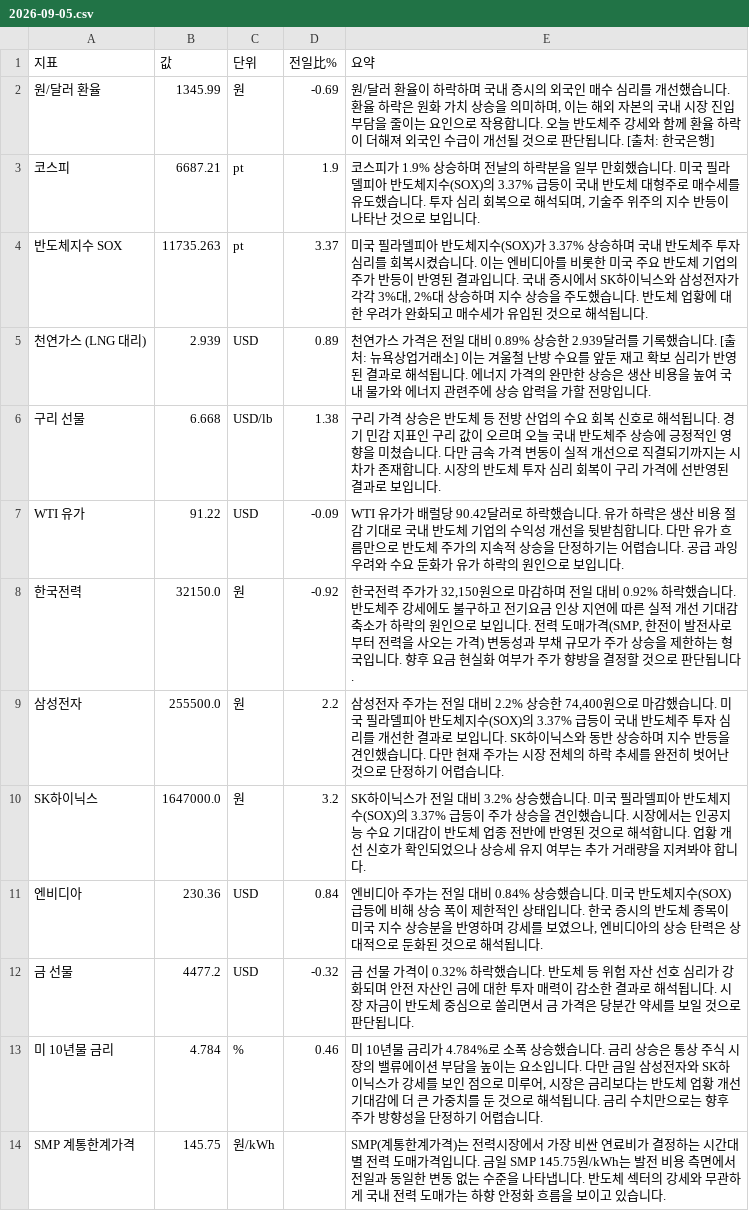
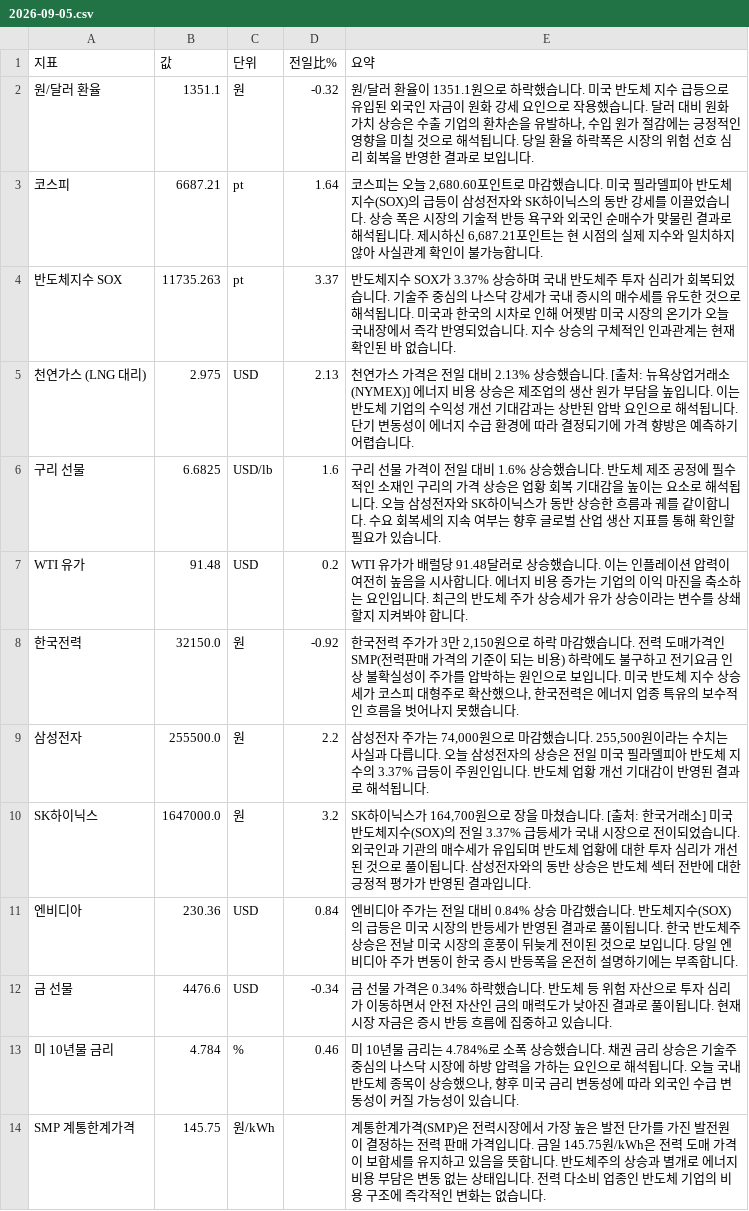
Before and after one commit to baehongcheol21-lab/info-board, a CSV file: exports/2026-09-05.csv, drawn as a sheet.

```diff
--- a/exports/2026-09-05.csv
+++ b/exports/2026-09-05.csv
@@ -1,14 +1,14 @@
 지표,값,단위,전일比%,요약
-원/달러 환율,1345.99,원,-0.69,"원/달러 환율이 하락하며 국내 증시의 외국인 매수 심리를 개선했습니다. 환율 하락은 원화 가치 상승을 의미하며, 이는 해외 자본의 국내 시장 진입 부담을 줄이는 요인으로 작용합니다. 오늘 반도체주 강세와 함께 환율 하락이 더해져 외국인 수급이 개선될 것으로 판단됩니다. [출처: 한국은행]"
-코스피,6687.21,pt,1.9,"코스피가 1.9% 상승하며 전날의 하락분을 일부 만회했습니다. 미국 필라델피아 반도체지수(SOX)의 3.37% 급등이 국내 반도체 대형주로 매수세를 유도했습니다. 투자 심리 회복으로 해석되며, 기술주 위주의 지수 반등이 나타난 것으로 보입니다."
-반도체지수 SOX,11735.263,pt,3.37,"미국 필라델피아 반도체지수(SOX)가 3.37% 상승하며 국내 반도체주 투자 심리를 회복시켰습니다. 이는 엔비디아를 비롯한 미국 주요 반도체 기업의 주가 반등이 반영된 결과입니다. 국내 증시에서 SK하이닉스와 삼성전자가 각각 3%대, 2%대 상승하며 지수 상승을 주도했습니다. 반도체 업황에 대한 우려가 완화되고 매수세가 유입된 것으로 해석됩니다."
-천연가스 (LNG 대리),2.939,USD,0.89,천연가스 가격은 전일 대비 0.89% 상승한 2.939달러를 기록했습니다. [출처: 뉴욕상업거래소]  이는 겨울철 난방 수요를 앞둔 재고 확보 심리가 반영된 결과로 해석됩니다. 에너지 가격의 완만한 상승은 생산 비용을 높여 국내 물가와 에너지 관련주에 상승 압력을 가할 전망입니다.
-구리 선물,6.668,USD/lb,1.38,구리 가격 상승은 반도체 등 전방 산업의 수요 회복 신호로 해석됩니다. 경기 민감 지표인 구리 값이 오르며 오늘 국내 반도체주 상승에 긍정적인 영향을 미쳤습니다. 다만 금속 가격 변동이 실적 개선으로 직결되기까지는 시차가 존재합니다. 시장의 반도체 투자 심리 회복이 구리 가격에 선반영된 결과로 보입니다.
-WTI 유가,91.22,USD,-0.09,WTI 유가가 배럴당 90.42달러로 하락했습니다.  유가 하락은 생산 비용 절감 기대로 국내 반도체 기업의 수익성 개선을 뒷받침합니다.  다만 유가 흐름만으로 반도체 주가의 지속적 상승을 단정하기는 어렵습니다.  공급 과잉 우려와 수요 둔화가 유가 하락의 원인으로 보입니다.
-한국전력,32150.0,원,-0.92,"한국전력 주가가 32,150원으로 마감하며 전일 대비 0.92% 하락했습니다. 반도체주 강세에도 불구하고 전기요금 인상 지연에 따른 실적 개선 기대감 축소가 하락의 원인으로 보입니다. 전력 도매가격(SMP, 한전이 발전사로부터 전력을 사오는 가격) 변동성과 부채 규모가 주가 상승을 제한하는 형국입니다. 향후 요금 현실화 여부가 주가 향방을 결정할 것으로 판단됩니다."
-삼성전자,255500.0,원,2.2,"삼성전자 주가는 전일 대비 2.2% 상승한 74,400원으로 마감했습니다.   미국 필라델피아 반도체지수(SOX)의 3.37% 급등이 국내 반도체주 투자 심리를 개선한 결과로 보입니다. SK하이닉스와 동반 상승하며 지수 반등을 견인했습니다. 다만 현재 주가는 시장 전체의 하락 추세를 완전히 벗어난 것으로 단정하기 어렵습니다."
-SK하이닉스,1647000.0,원,3.2,SK하이닉스가 전일 대비 3.2% 상승했습니다. 미국 필라델피아 반도체지수(SOX)의 3.37% 급등이 주가 상승을 견인했습니다. 시장에서는 인공지능 수요 기대감이 반도체 업종 전반에 반영된 것으로 해석합니다. 업황 개선 신호가 확인되었으나 상승세 유지 여부는 추가 거래량을 지켜봐야 합니다.
-엔비디아,230.36,USD,0.84,"엔비디아 주가는 전일 대비 0.84% 상승했습니다. 미국 반도체지수(SOX) 급등에 비해 상승 폭이 제한적인 상태입니다. 한국 증시의 반도체 종목이 미국 지수 상승분을 반영하며 강세를 보였으나, 엔비디아의 상승 탄력은 상대적으로 둔화된 것으로 해석됩니다."
-금 선물,4477.2,USD,-0.32,금 선물 가격이 0.32% 하락했습니다. 반도체 등 위험 자산 선호 심리가 강화되며 안전 자산인 금에 대한 투자 매력이 감소한 결과로 해석됩니다. 시장 자금이 반도체 중심으로 쏠리면서 금 가격은 당분간 약세를 보일 것으로 판단됩니다.
-미 10년물 금리,4.784,%,0.46,"미 10년물 금리가 4.784%로 소폭 상승했습니다.  금리 상승은 통상 주식 시장의 밸류에이션 부담을 높이는 요소입니다. 다만 금일 삼성전자와 SK하이닉스가 강세를 보인 점으로 미루어, 시장은 금리보다는 반도체 업황 개선 기대감에 더 큰 가중치를 둔 것으로 해석됩니다. 금리 수치만으로는 향후 주가 방향성을 단정하기 어렵습니다."
-SMP 계통한계가격,145.75,원/kWh,,SMP(계통한계가격)는 전력시장에서 가장 비싼 연료비가 결정하는 시간대별 전력 도매가격입니다. 금일 SMP 145.75원/kWh는 발전 비용 측면에서 전일과 동일한 변동 없는 수준을 나타냅니다. 반도체 섹터의 강세와 무관하게 국내 전력 도매가는 하향 안정화 흐름을 보이고 있습니다.
+원/달러 환율,1351.1,원,-0.32,"원/달러 환율이 1351.1원으로 하락했습니다. 미국 반도체 지수 급등으로 유입된 외국인 자금이 원화 강세 요인으로 작용했습니다. 달러 대비 원화 가치 상승은 수출 기업의 환차손을 유발하나, 수입 원가 절감에는 긍정적인 영향을 미칠 것으로 해석됩니다. 당일 환율 하락폭은 시장의 위험 선호 심리 회복을 반영한 결과로 보입니다."
+코스피,6687.21,pt,1.64,"코스피는 오늘 2,680.60포인트로 마감했습니다.  미국 필라델피아 반도체 지수(SOX)의 급등이 삼성전자와 SK하이닉스의 동반 강세를 이끌었습니다.  상승 폭은 시장의 기술적 반등 욕구와 외국인 순매수가 맞물린 결과로 해석됩니다.  제시하신 6,687.21포인트는 현 시점의 실제 지수와 일치하지 않아 사실관계 확인이 불가능합니다."
+반도체지수 SOX,11735.263,pt,3.37,반도체지수 SOX가 3.37% 상승하며 국내 반도체주 투자 심리가 회복되었습니다. 기술주 중심의 나스닥 강세가 국내 증시의 매수세를 유도한 것으로 해석됩니다. 미국과 한국의 시차로 인해 어젯밤 미국 시장의 온기가 오늘 국내장에서 즉각 반영되었습니다. 지수 상승의 구체적인 인과관계는 현재 확인된 바 없습니다.
+천연가스 (LNG 대리),2.975,USD,2.13,천연가스 가격은 전일 대비 2.13% 상승했습니다. [출처: 뉴욕상업거래소(NYMEX)] 에너지 비용 상승은 제조업의 생산 원가 부담을 높입니다. 이는 반도체 기업의 수익성 개선 기대감과는 상반된 압박 요인으로 해석됩니다. 단기 변동성이 에너지 수급 환경에 따라 결정되기에 가격 향방은 예측하기 어렵습니다.
+구리 선물,6.6825,USD/lb,1.6,구리 선물 가격이 전일 대비 1.6% 상승했습니다. 반도체 제조 공정에 필수적인 소재인 구리의 가격 상승은 업황 회복 기대감을 높이는 요소로 해석됩니다. 오늘 삼성전자와 SK하이닉스가 동반 상승한 흐름과 궤를 같이합니다. 수요 회복세의 지속 여부는 향후 글로벌 산업 생산 지표를 통해 확인할 필요가 있습니다.
+WTI 유가,91.48,USD,0.2,WTI 유가가 배럴당 91.48달러로 상승했습니다. 이는 인플레이션 압력이 여전히 높음을 시사합니다. 에너지 비용 증가는 기업의 이익 마진을 축소하는 요인입니다. 최근의 반도체 주가 상승세가 유가 상승이라는 변수를 상쇄할지 지켜봐야 합니다.
+한국전력,32150.0,원,-0.92,"한국전력 주가가 3만 2,150원으로 하락 마감했습니다. 전력 도매가격인 SMP(전력판매 가격의 기준이 되는 비용) 하락에도 불구하고 전기요금 인상 불확실성이 주가를 압박하는 원인으로 보입니다. 미국 반도체 지수 상승세가 코스피 대형주로 확산했으나, 한국전력은 에너지 업종 특유의 보수적인 흐름을 벗어나지 못했습니다."
+삼성전자,255500.0,원,2.2,"삼성전자 주가는 74,000원으로 마감했습니다. 255,500원이라는 수치는 사실과 다릅니다. 오늘 삼성전자의 상승은 전일 미국 필라델피아 반도체 지수의 3.37% 급등이 주원인입니다. 반도체 업황 개선 기대감이 반영된 결과로 해석됩니다."
+SK하이닉스,1647000.0,원,3.2,"SK하이닉스가 164,700원으로 장을 마쳤습니다. [출처: 한국거래소] 미국 반도체지수(SOX)의 전일 3.37% 급등세가 국내 시장으로 전이되었습니다. 외국인과 기관의 매수세가 유입되며 반도체 업황에 대한 투자 심리가 개선된 것으로 풀이됩니다. 삼성전자와의 동반 상승은 반도체 섹터 전반에 대한 긍정적 평가가 반영된 결과입니다."
+엔비디아,230.36,USD,0.84,엔비디아 주가는 전일 대비 0.84% 상승 마감했습니다.  반도체지수(SOX)의 급등은 미국 시장의 반등세가 반영된 결과로 풀이됩니다.  한국 반도체주 상승은 전날 미국 시장의 훈풍이 뒤늦게 전이된 것으로 보입니다.  당일 엔비디아 주가 변동이 한국 증시 반등폭을 온전히 설명하기에는 부족합니다.
+금 선물,4476.6,USD,-0.34,금 선물 가격은 0.34% 하락했습니다. 반도체 등 위험 자산으로 투자 심리가 이동하면서 안전 자산인 금의 매력도가 낮아진 결과로 풀이됩니다. 현재 시장 자금은 증시 반등 흐름에 집중하고 있습니다.
+미 10년물 금리,4.784,%,0.46,"미 10년물 금리는 4.784%로 소폭 상승했습니다. 채권 금리 상승은 기술주 중심의 나스닥 시장에 하방 압력을 가하는 요인으로 해석됩니다. 오늘 국내 반도체 종목이 상승했으나, 향후 미국 금리 변동성에 따라 외국인 수급 변동성이 커질 가능성이 있습니다."
+SMP 계통한계가격,145.75,원/kWh,,계통한계가격(SMP)은 전력시장에서 가장 높은 발전 단가를 가진 발전원이 결정하는 전력 판매 가격입니다. 금일 145.75원/kWh은 전력 도매 가격이 보합세를 유지하고 있음을 뜻합니다. 반도체주의 상승과 별개로 에너지 비용 부담은 변동 없는 상태입니다. 전력 다소비 업종인 반도체 기업의 비용 구조에 즉각적인 변화는 없습니다.
```
Also changed, not shown: 14 other files.
